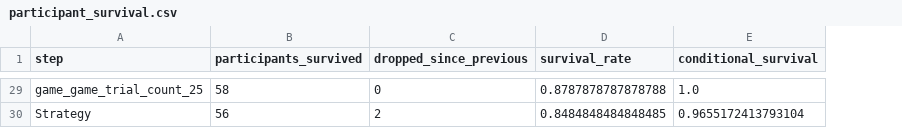
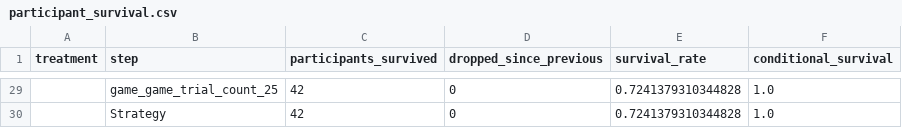
Before and after one commit to EAndrade-Lotero/process_ultimatum, a CSV file: analysis/participant_survival.csv, drawn as a sheet; only a part is shown, gaps mark what is left out; addresses are those after the commit; the diff covers the shown part only; the diff names each change by its address in the sheet, - before the commit and + after, or states it on an @@ line.

```diff
--- a/analysis/participant_survival.csv
+++ b/analysis/participant_survival.csv
+column A (treatment), empty
-C29 (participants_survived): 58
+C29 (participants_survived): 42
-E29 (survival_rate): 0.8787878787878788
+E29 (survival_rate): 0.7241379310344828
-C30 (participants_survived): 56
+C30 (participants_survived): 42
-D30 (dropped_since_previous): 2
+D30 (dropped_since_previous): 0
-E30 (survival_rate): 0.8484848484848485
+E30 (survival_rate): 0.7241379310344828
-F30 (conditional_survival): 0.9655172413793104
+F30 (conditional_survival): 1.0
```
Also changed, not shown: 63 edited cells elsewhere in this file, 22 other files.
